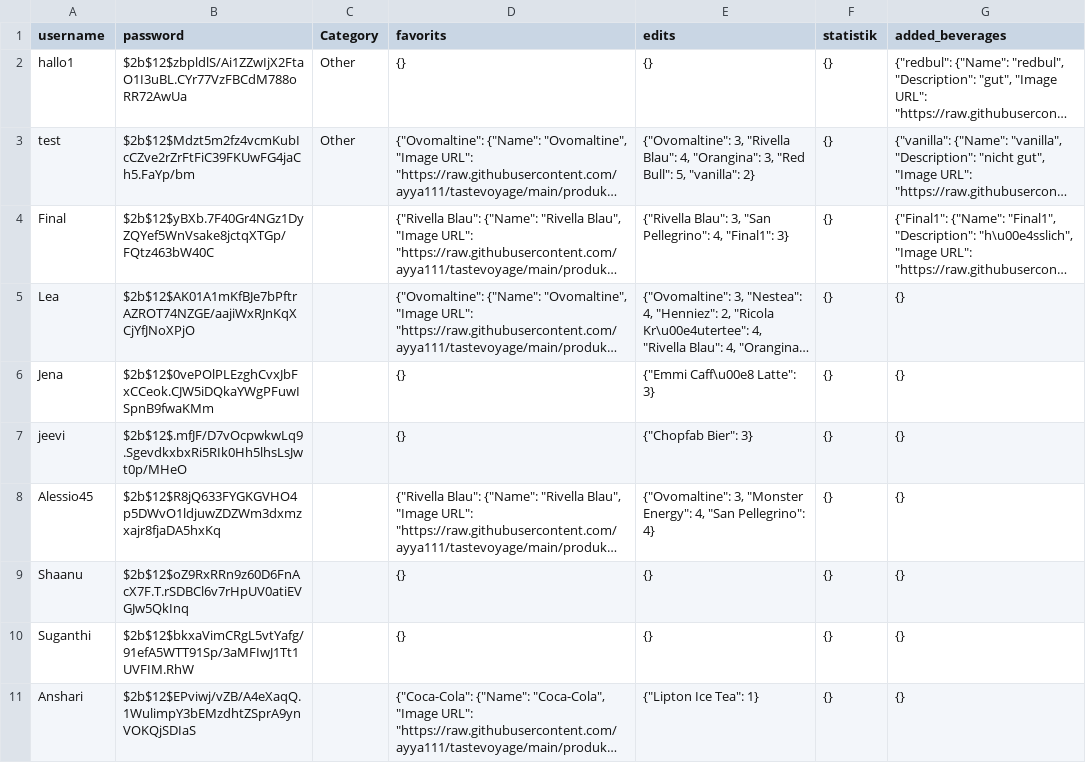
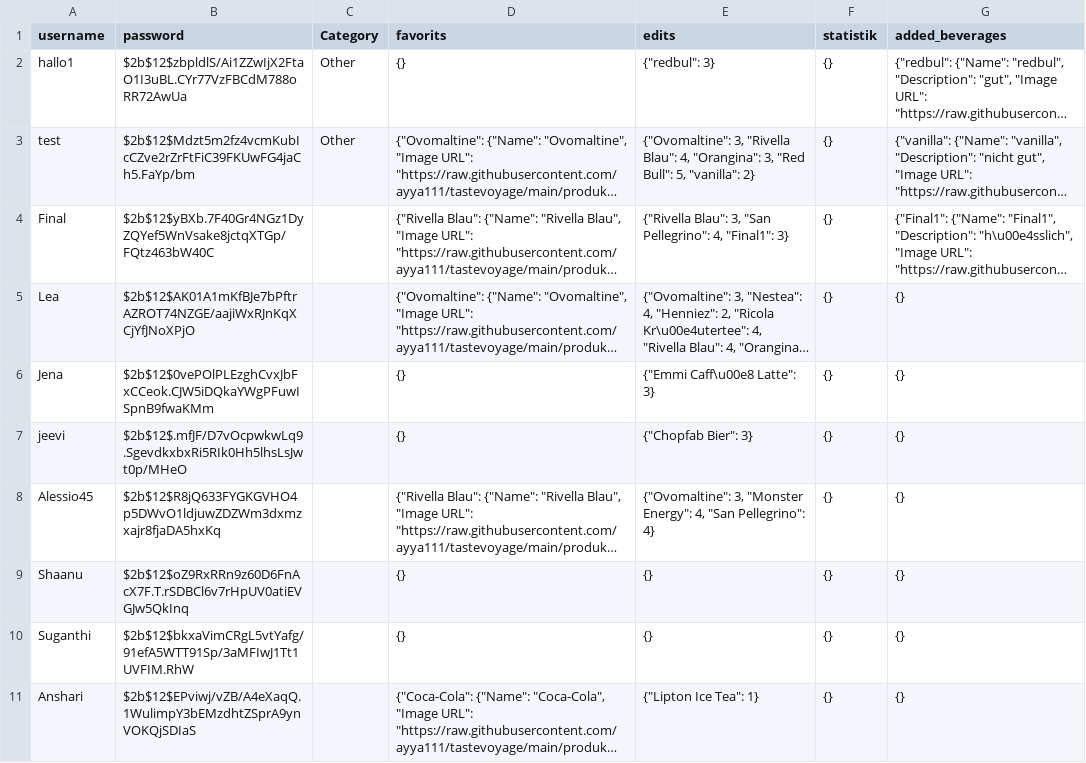
Before and after one commit to ayya111/tastevoyage, a CSV file: users.csv, drawn as a sheet; long unchanged cells end in …; the diff names each change by its address in the sheet, - before the commit and + after, or states it on an @@ line.

Commit message:
update file

```diff
--- a/users.csv
+++ b/users.csv
-E2 (edits): {}
+E2 (edits): {"redbul": 3}
```
